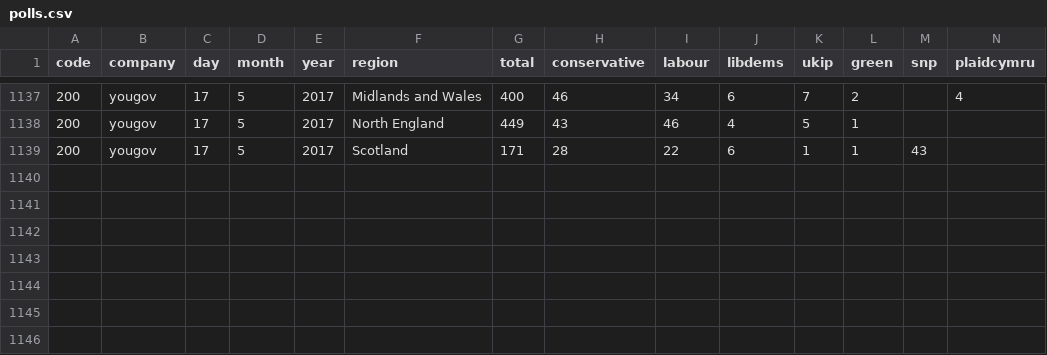
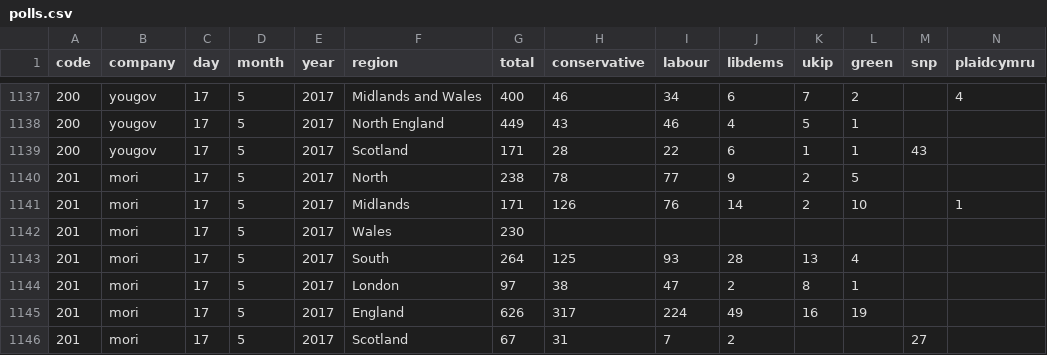
Before and after one commit to principalfish/principalfish.github.io, a CSV file: electionmaps/houseofcommons/predictionModel/polls.csv, drawn as a sheet; only a part is shown, gaps mark what is left out; rows hold the shown columns only; the diff names each change by its address in the sheet, - before the commit and + after, or states it on an @@ line.

Commit message:
mori

```diff
--- a/electionmaps/houseofcommons/predictionModel/polls.csv
+++ b/electionmaps/houseofcommons/predictionModel/polls.csv
+row 1140: 201 | mori | 17 | 5 | 2017 | North | 238 | 78 | 77 | 9 | 2 | 5
+row 1141: 201 | mori | 17 | 5 | 2017 | Midlands | 171 | 126 | 76 | 14 | 2 | 10 |  | 1
+row 1142: 201 | mori | 17 | 5 | 2017 | Wales | 230
+row 1143: 201 | mori | 17 | 5 | 2017 | South | 264 | 125 | 93 | 28 | 13 | 4
+row 1144: 201 | mori | 17 | 5 | 2017 | London | 97 | 38 | 47 | 2 | 8 | 1
+row 1145: 201 | mori | 17 | 5 | 2017 | England | 626 | 317 | 224 | 49 | 16 | 19
+row 1146: 201 | mori | 17 | 5 | 2017 | Scotland | 67 | 31 | 7 | 2 |  |  | 27
```
Also changed, not shown: 5 other files.
